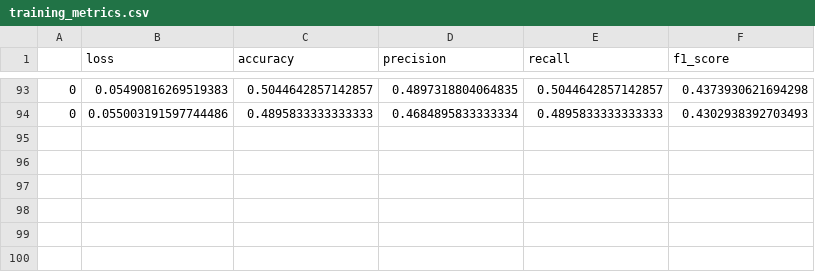
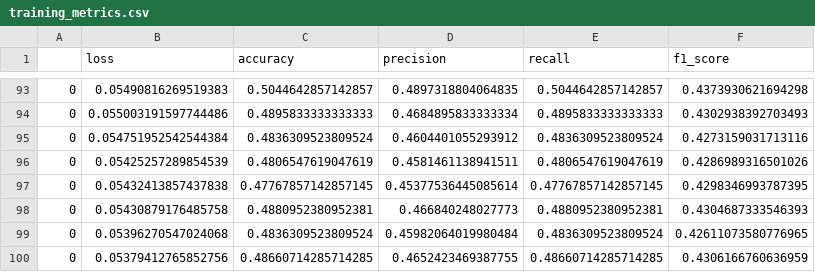
Before and after one commit to steve-stnhbr/bachelor, a CSV file: processing/leaf_segmentation/out/leaf_classifier/autoencoder/training_metrics.csv, drawn as a sheet; only a part is shown, gaps mark what is left out; the diff names each change by its address in the sheet, - before the commit and + after, or states it on an @@ line.

```diff
--- a/processing/leaf_segmentation/out/leaf_classifier/autoencoder/training_metrics.csv
+++ b/processing/leaf_segmentation/out/leaf_classifier/autoencoder/training_metrics.csv
+row 95: 0 | 0.054751952542544384 | 0.4836309523809524 | 0.4604401055293912 | 0.4836309523809524 | 0.4273159031713116
+row 96: 0 | 0.05425257289854539 | 0.4806547619047619 | 0.4581461138941511 | 0.4806547619047619 | 0.4286989316501026
+row 97: 0 | 0.05432413857437838 | 0.47767857142857145 | 0.45377536445085614 | 0.47767857142857145 | 0.4298346993787395
+row 98: 0 | 0.05430879176485758 | 0.4880952380952381 | 0.466840248027773 | 0.4880952380952381 | 0.4304687333546393
+row 99: 0 | 0.05396270547024068 | 0.4836309523809524 | 0.45982064019980484 | 0.4836309523809524 | 0.42611073580776965
+row 100: 0 | 0.05379412765852756 | 0.48660714285714285 | 0.4652423469387755 | 0.48660714285714285 | 0.4306166760636959
```
Also changed, not shown: 1 other file.
